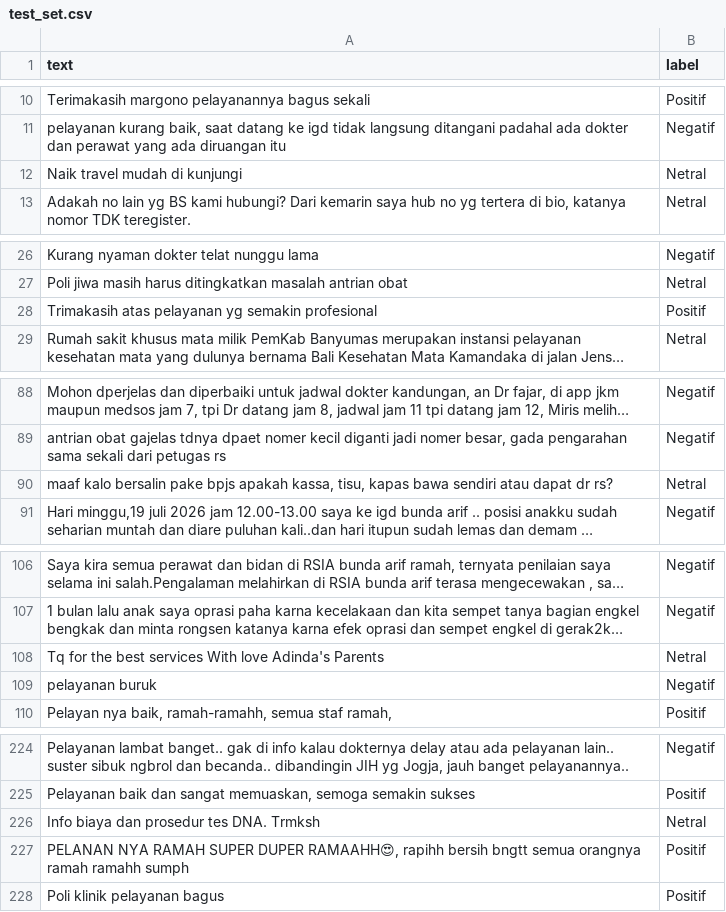
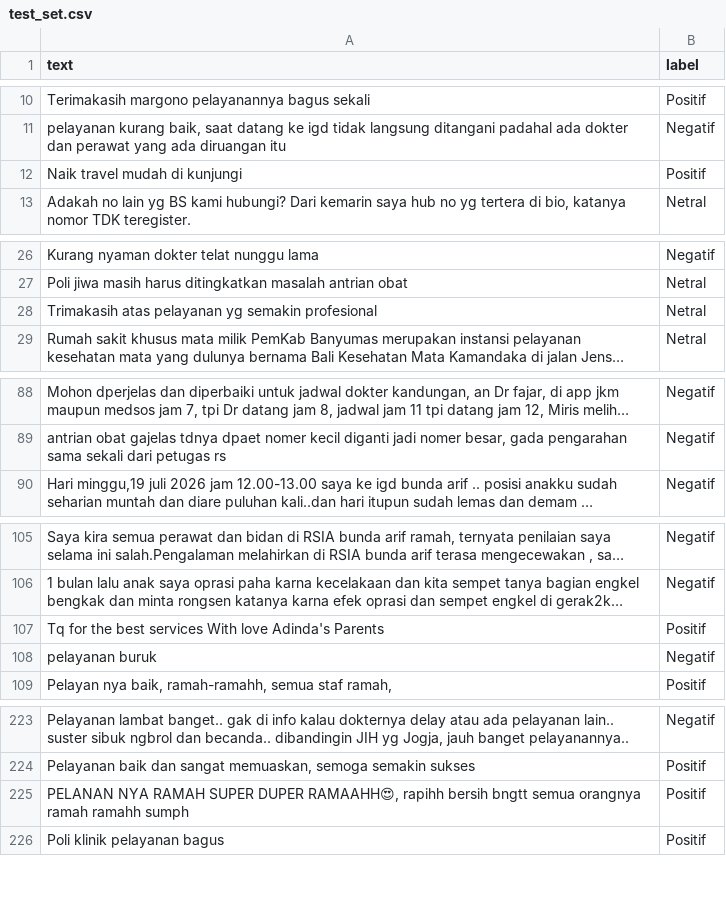
Before and after one commit to nhaazk95/sentimen-api, a CSV file: data/training/test_set.csv, drawn as a sheet; only a part is shown, gaps mark what is left out; long unchanged cells end in …; removed rows and columns are numbered as before the commit, all else as after; the diff covers the shown part only; the diff names each change by its address in the sheet, - before the commit and + after, or states it on an @@ line.

```diff
--- a/data/training/test_set.csv
+++ b/data/training/test_set.csv
-B12 (label): Netral
+B12 (label): Positif
-B28 (label): Positif
+B28 (label): Netral
-row 90: maaf kalo bersalin pake bpjs apakah kassa, tisu, kapas bawa sendiri atau dapat dr rs? | Netral
-B107 (label): Netral
+B107 (label): Positif
-row 226: Info biaya dan prosedur tes DNA. Trmksh | Netral
```
Also changed, not shown: 4 edited cells elsewhere in this file, 2 other files.
